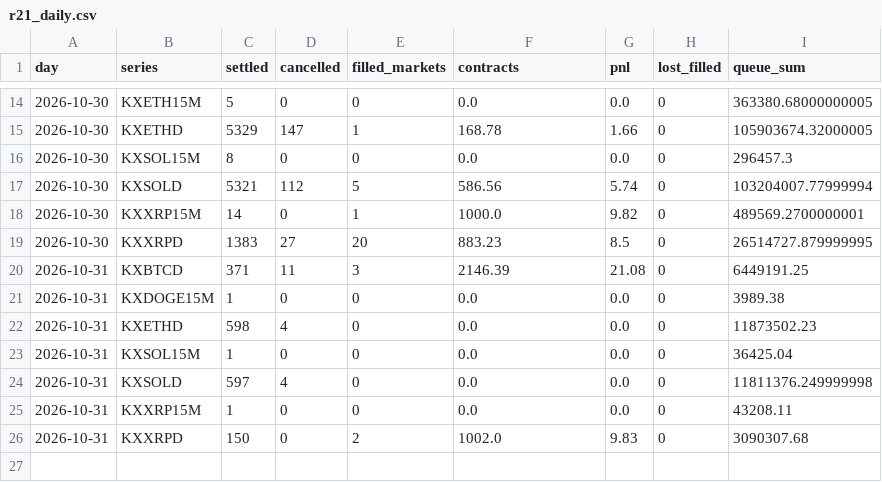
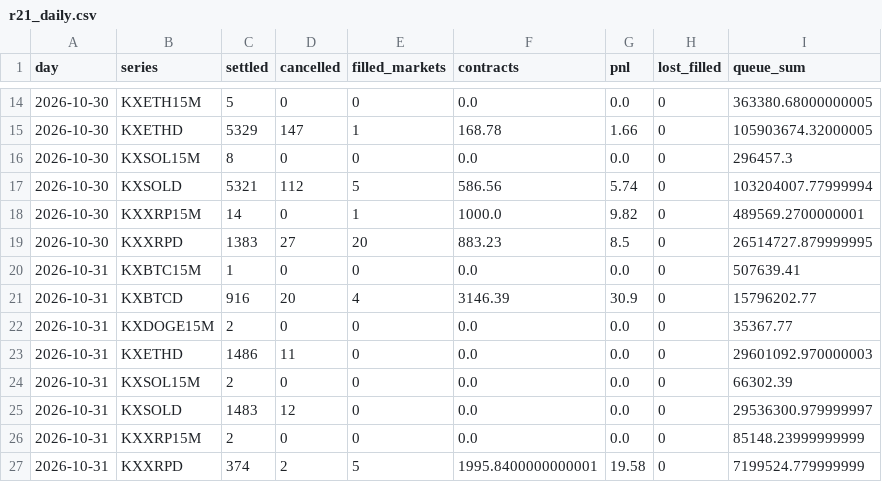
Before and after one commit to ryofencellc-collab/CLAUDE, a CSV file: paper/r21_daily.csv, drawn as a sheet; only a part is shown, gaps mark what is left out.

```diff
--- a/paper/r21_daily.csv
+++ b/paper/r21_daily.csv
@@ -19,8 +19,9 @@ day,series,settled,cancelled,filled_markets,contracts,pnl,lost_filled,queue_sum
 2026-10-30,KXXRPD,1383,27,20,883.23,8.5,0,26514727.879999995
-2026-10-31,KXBTCD,371,11,3,2146.39,21.08,0,6449191.25
-2026-10-31,KXDOGE15M,1,0,0,0.0,0.0,0,3989.38
-2026-10-31,KXETHD,598,4,0,0.0,0.0,0,11873502.23
-2026-10-31,KXSOL15M,1,0,0,0.0,0.0,0,36425.04
-2026-10-31,KXSOLD,597,4,0,0.0,0.0,0,11811376.249999998
-2026-10-31,KXXRP15M,1,0,0,0.0,0.0,0,43208.11
-2026-10-31,KXXRPD,150,0,2,1002.0,9.83,0,3090307.68
+2026-10-31,KXBTC15M,1,0,0,0.0,0.0,0,507639.41
+2026-10-31,KXBTCD,916,20,4,3146.39,30.9,0,15796202.77
+2026-10-31,KXDOGE15M,2,0,0,0.0,0.0,0,35367.77
+2026-10-31,KXETHD,1486,11,0,0.0,0.0,0,29601092.970000003
+2026-10-31,KXSOL15M,2,0,0,0.0,0.0,0,66302.39
+2026-10-31,KXSOLD,1483,12,0,0.0,0.0,0,29536300.979999997
+2026-10-31,KXXRP15M,2,0,0,0.0,0.0,0,85148.23999999999
+2026-10-31,KXXRPD,374,2,5,1995.8400000000001,19.58,0,7199524.779999999
```
Also changed, not shown: paper/r21_fills.csv, paper/r21_open.csv, 1 other file.
